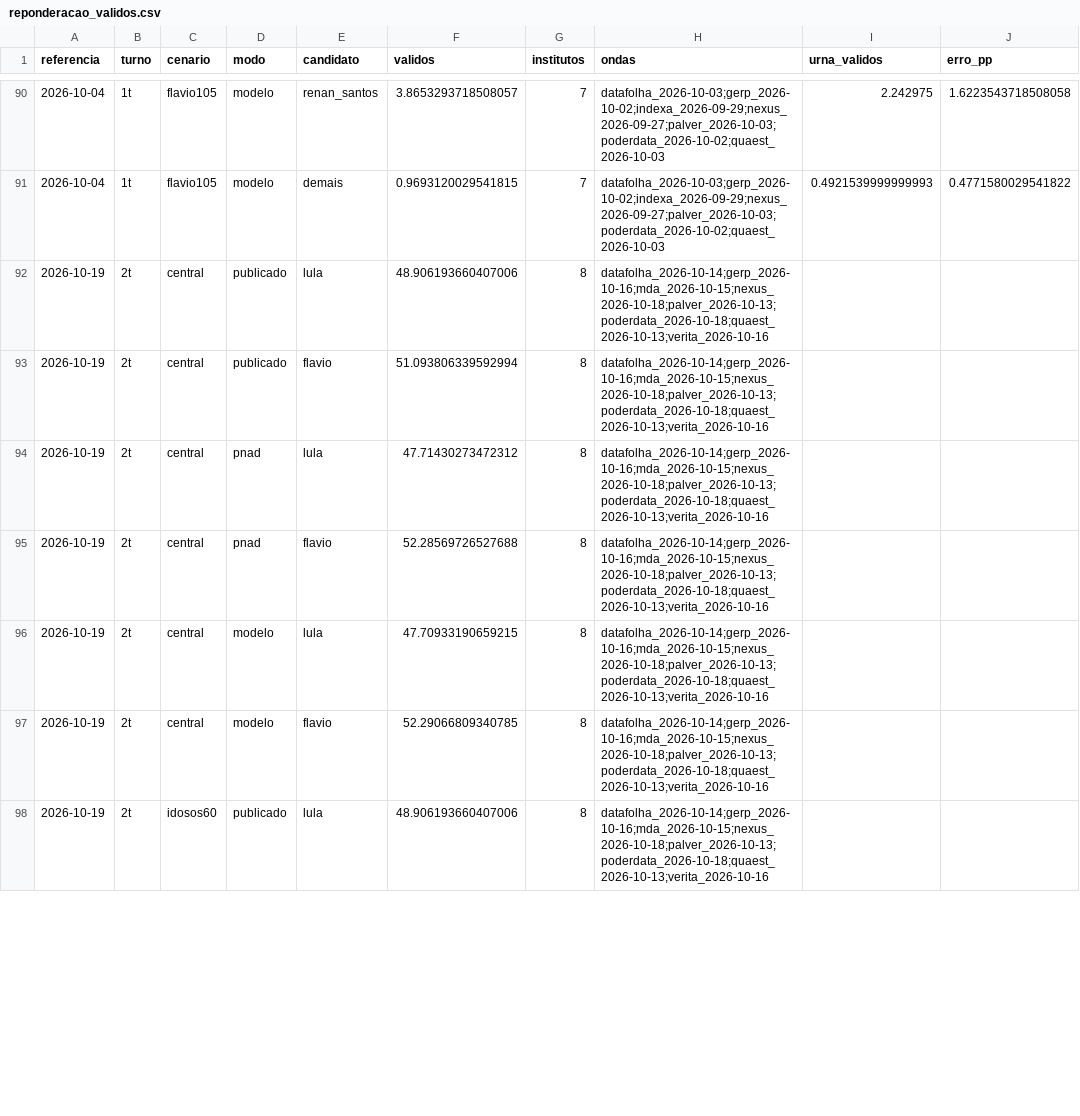
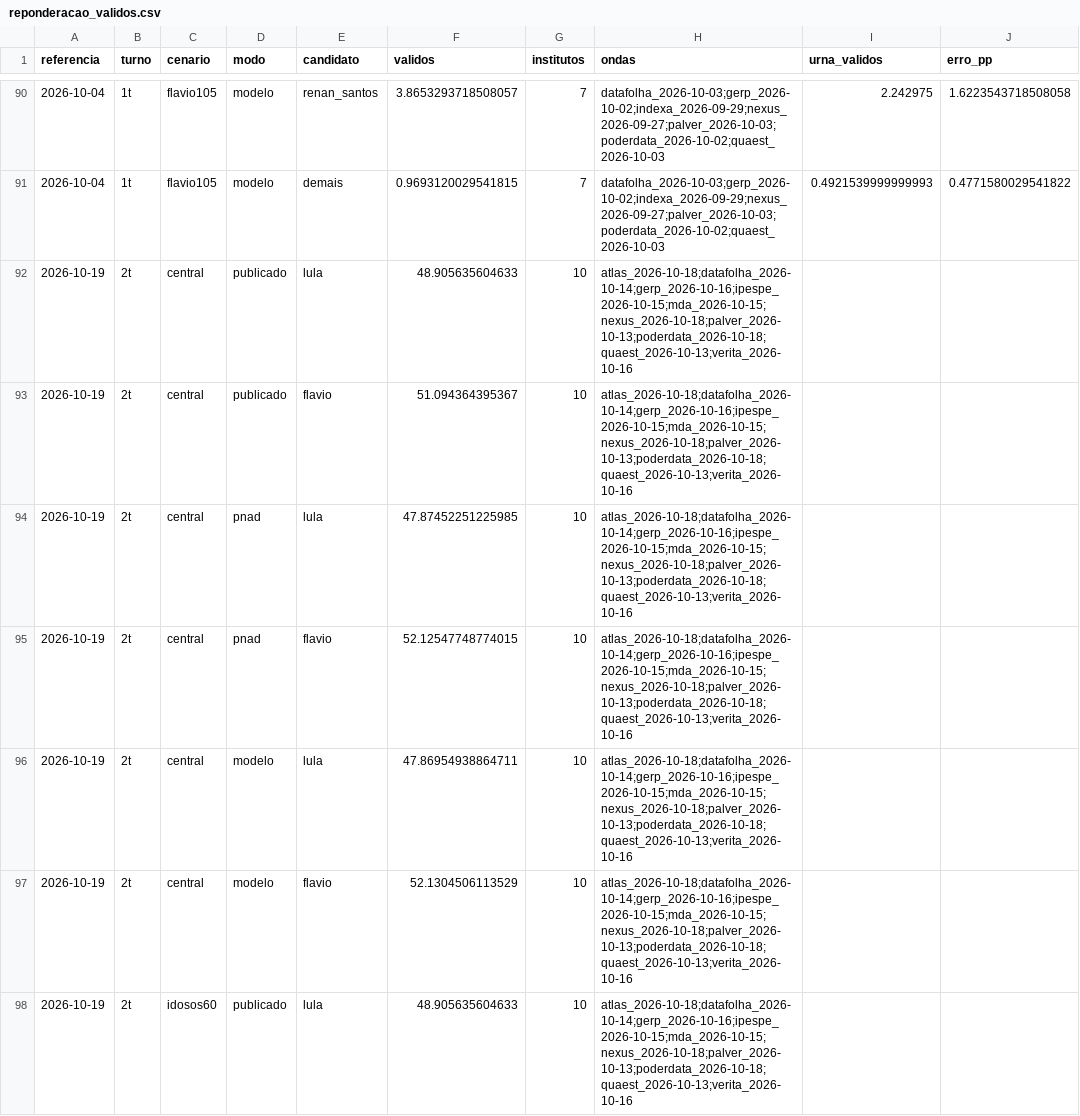
Before and after one commit to ArvorCo/PNAD, a CSV file: docs/assets/reponderacao_validos.csv, drawn as a sheet; only a part is shown, gaps mark what is left out; the diff covers the shown part only; the diff names each change by its address in the sheet, - before the commit and + after, or states it on an @@ line.

Commit message:
update polling audit with Atlas Ipespe and October 19 releases
Entire-Checkpoint: db3b04b6cfe7

```diff
--- a/docs/assets/reponderacao_validos.csv
+++ b/docs/assets/reponderacao_validos.csv
-F92 (validos): 48.906193660407006
+F92 (validos): 48.905635604633
-G92:G98 (institutos): 8
+G92:G98 (institutos): 10
-H92:H98 (ondas): datafolha_2026-10-14;gerp_2026-10-16;mda_2026-10-15;nexus_2026-10-18;palver_2026-10-13;poderdata_2026-10-18;quaest_2026-10-13;verita_2026-10-16
+H92:H98 (ondas): atlas_2026-10-18;datafolha_2026-10-14;gerp_2026-10-16;ipespe_2026-10-15;mda_2026-10-15;nexus_2026-10-18;palver_2026-10-13;poderdata_2026-10-18;quaest_2026-10-13;verita_2026-10-16
-F93 (validos): 51.093806339592994
+F93 (validos): 51.094364395367
-F94 (validos): 47.71430273472312
+F94 (validos): 47.87452251225985
-F95 (validos): 52.28569726527688
+F95 (validos): 52.12547748774015
-F96 (validos): 47.70933190659215
+F96 (validos): 47.86954938864711
-F97 (validos): 52.29066809340785
+F97 (validos): 52.1304506113529
-F98 (validos): 48.906193660407006
+F98 (validos): 48.905635604633
```
Also changed, not shown: 69 edited cells elsewhere in this file, docs/assets/reponderacao_medias_7d.csv, docs/assets/reponderacao_nao_escolha.csv, 44 other files.
